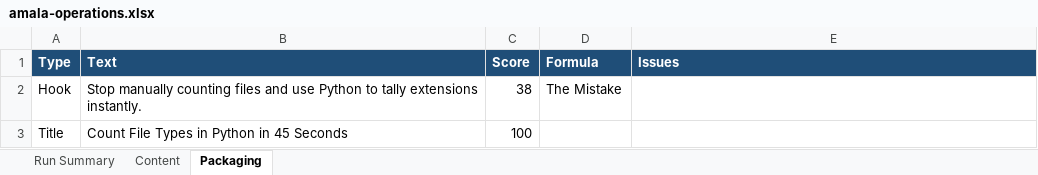
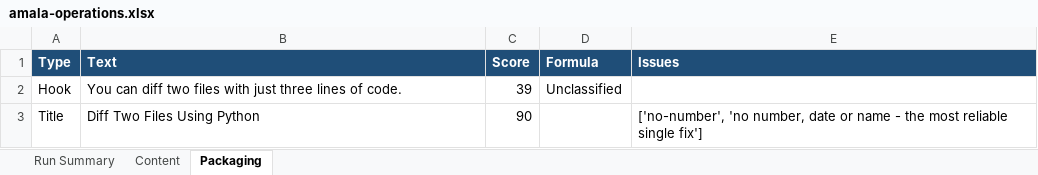
Before and after one commit to amalraj020-a11y/automated-YT-operations, an Excel workbook: reports/latest/amala-operations.xlsx, sheet Packaging, drawn as a sheet; values as stored, in another font and other column widths than the file's, no borders; the diff names each change by its address in the sheet, - before the commit and + after, or states it on an @@ line.

```diff
--- a/reports/latest/amala-operations.xlsx (sheet Packaging)
+++ b/reports/latest/amala-operations.xlsx (sheet Packaging)
-B2 (Text): Stop manually counting files and use Python to tally extensions instantly.
+B2 (Text): You can diff two files with just three lines of code.
-C2 (Score): 38
+C2 (Score): 39
-D2 (Formula): The Mistake
+D2 (Formula): Unclassified
-B3 (Text): Count File Types in Python in 45 Seconds
+B3 (Text): Diff Two Files Using Python
-C3 (Score): 100
+C3 (Score): 90
-E3 (Issues): (empty)
+E3 (Issues): ['no-number', 'no number, date or name - the most reliable single fix']
```
Also changed, not shown: sheet Run Summary, sheet Content.
